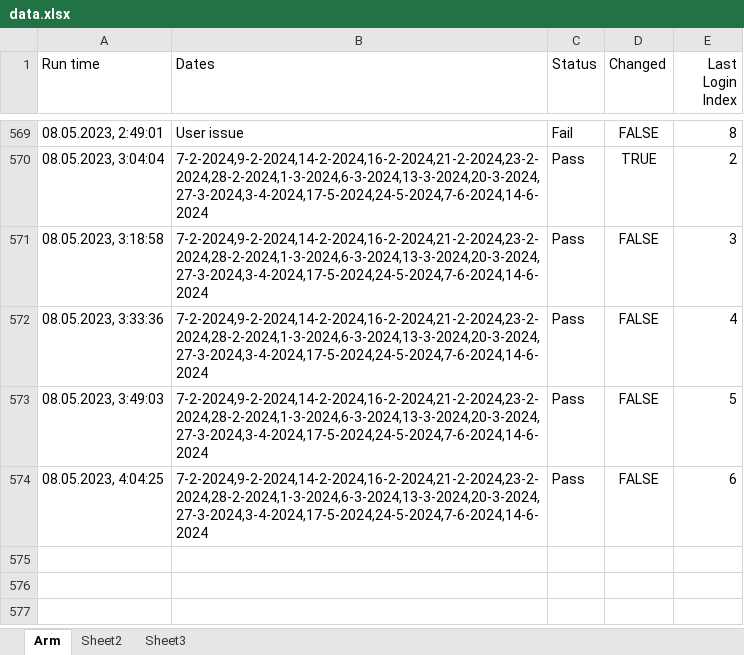
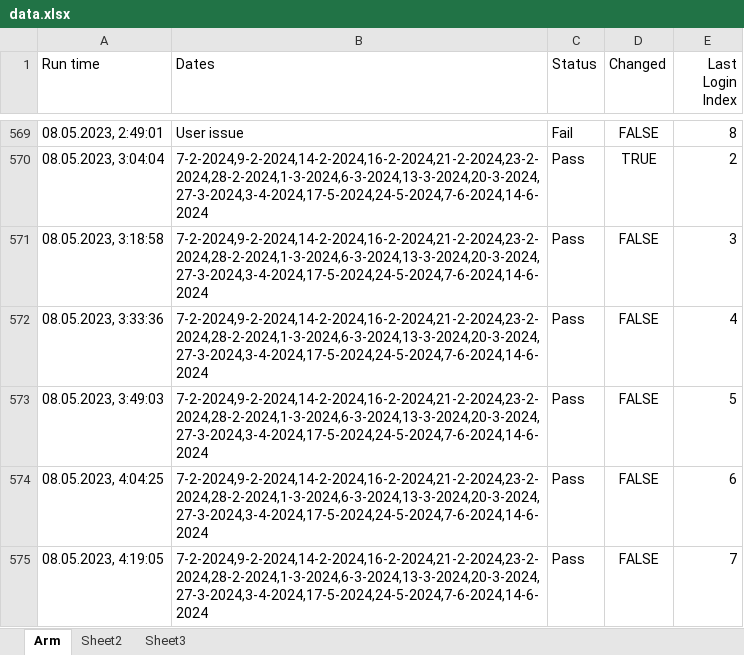
Before and after one commit to GevorgAdamyan/dateCheckerArm, an Excel workbook: data/data.xlsx, sheet Arm, drawn as a sheet; only a part is shown, gaps mark what is left out; values as stored, in another font and other column widths than the file's, no borders; the diff names each change by its address in the sheet, - before the commit and + after, or states it on an @@ line.

Commit message:
Update data file

```diff
--- a/data/data.xlsx (sheet Arm)
+++ b/data/data.xlsx (sheet Arm)
+row 575: 08.05.2023, 4:19:05 | 7-2-2024,9-2-2024,14-2-2024,16-2-2024,21-2-2024,23-2-2024,28-2-2024,1-3-2024,6-3-2024,13-3-2024,20-3-2024,27-3-2024,3-4-2024,17-5-2024,24-5-2024,7-6-2024,14-6-2024 | Pass | FALSE | 7
```
